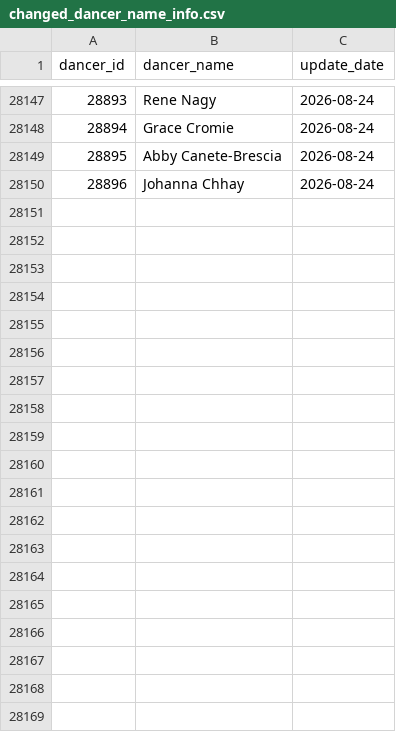
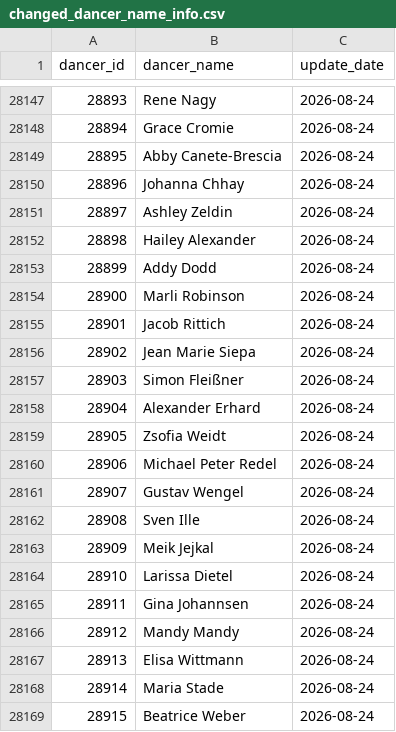
Before and after one commit to zlat1109/wsdc-data-pipeline, a CSV file: data/changed_dancer_name_info.csv, drawn as a sheet; only a part is shown, gaps mark what is left out; the diff covers the shown part only.

```diff
--- a/data/changed_dancer_name_info.csv
+++ b/data/changed_dancer_name_info.csv
@@ -28150 +28150,20 @@ dancer_id,dancer_name,update_date
 28896,Johanna Chhay,2026-08-24
+28897,Ashley Zeldin,2026-08-24
+28898,Hailey Alexander,2026-08-24
+28899,Addy Dodd,2026-08-24
+28900,Marli Robinson,2026-08-24
+28901,Jacob Rittich,2026-08-24
+28902,Jean Marie Siepa,2026-08-24
+28903,Simon Fleißner,2026-08-24
+28904,Alexander Erhard,2026-08-24
+28905,Zsofia Weidt,2026-08-24
+28906,Michael Peter Redel,2026-08-24
+28907,Gustav Wengel,2026-08-24
+28908,Sven Ille,2026-08-24
+28909,Meik Jejkal,2026-08-24
+28910,Larissa Dietel,2026-08-24
+28911,Gina Johannsen,2026-08-24
+28912,Mandy Mandy,2026-08-24
+28913,Elisa Wittmann,2026-08-24
+28914,Maria Stade,2026-08-24
+28915,Beatrice Weber,2026-08-24
```
Also changed, not shown: 24 added rows elsewhere in this file, data/divisional_structure.csv, data/edition_calendar_dates.csv, 14 other files.
